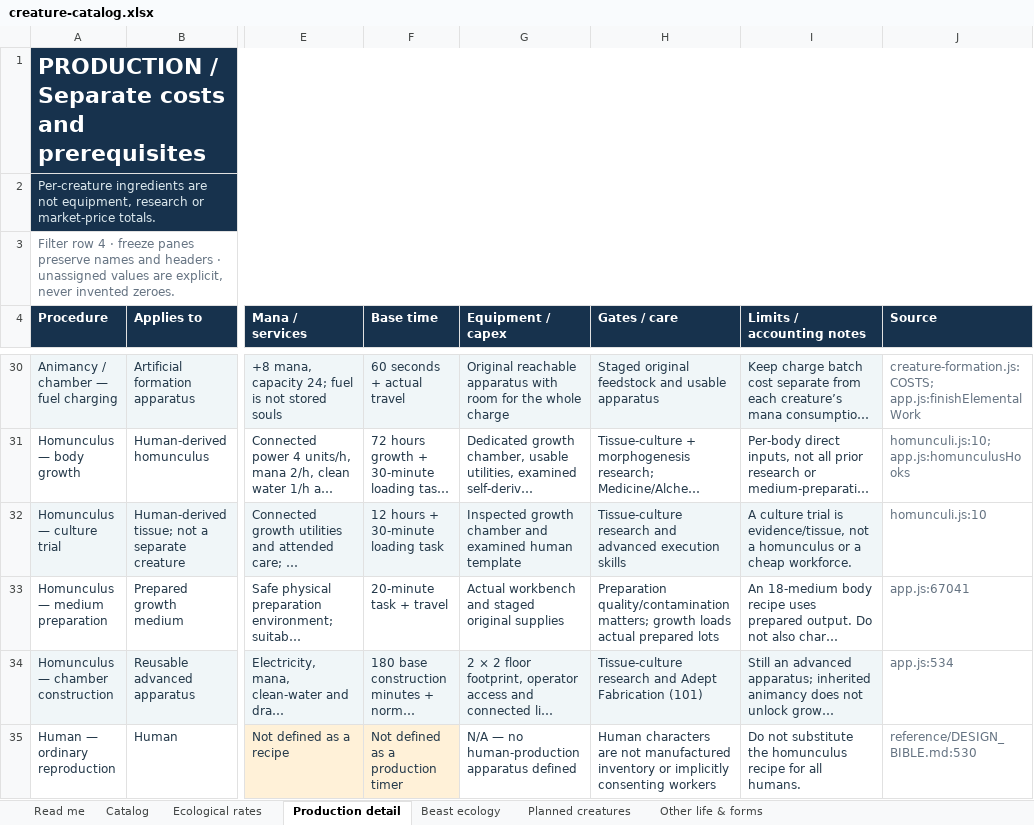
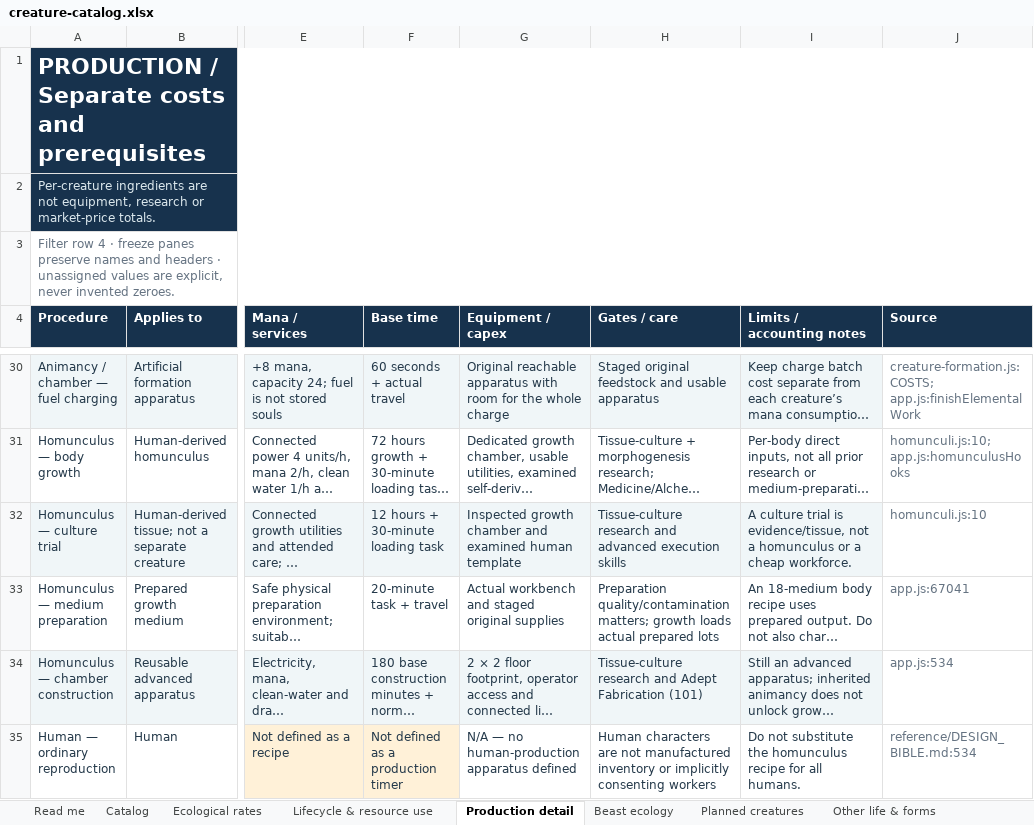
Before and after one commit to HelHeresyDev/Helix-Heresy, an Excel workbook: reference/creature-catalog.xlsx, sheet Production detail, drawn as a sheet; only a part is shown, gaps mark what is left out; long unchanged cells end in …; values as stored, in another font and other column widths than the file's, no borders; table styles not drawn; the diff names each change by its address in the sheet, - before the commit and + after, or states it on an @@ line.

Commit message:
Quantify creature lifecycles and resource consumption

```diff
--- a/reference/creature-catalog.xlsx (sheet Production detail)
+++ b/reference/creature-catalog.xlsx (sheet Production detail)
+sheet tab: Lifecycle & resource use
-J35 (Source): reference/DESIGN_BIBLE.md:530
+J35 (Source): reference/DESIGN_BIBLE.md:534
```
Also changed, not shown: sheet Catalog, sheet Planned creatures, sheet Read me, sheet Other life & forms, 13 other files.
